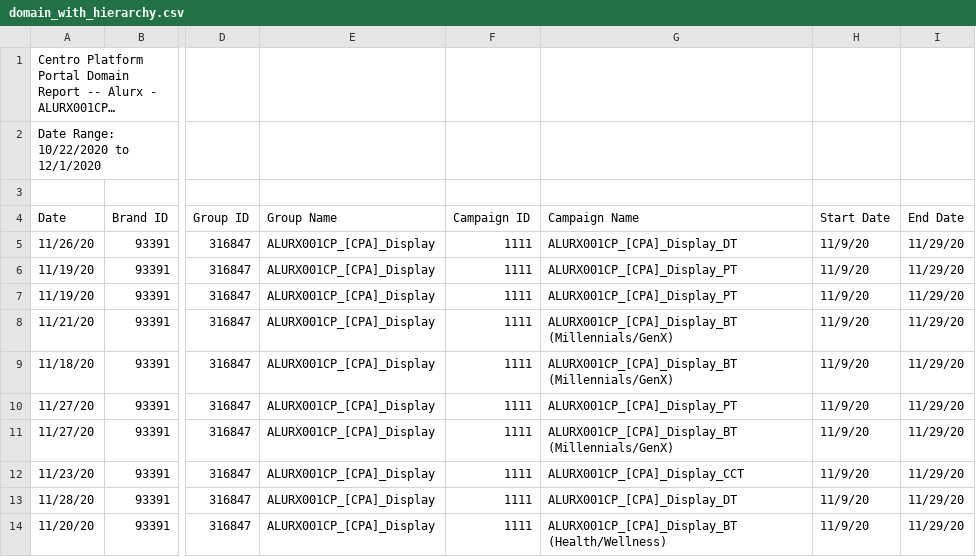
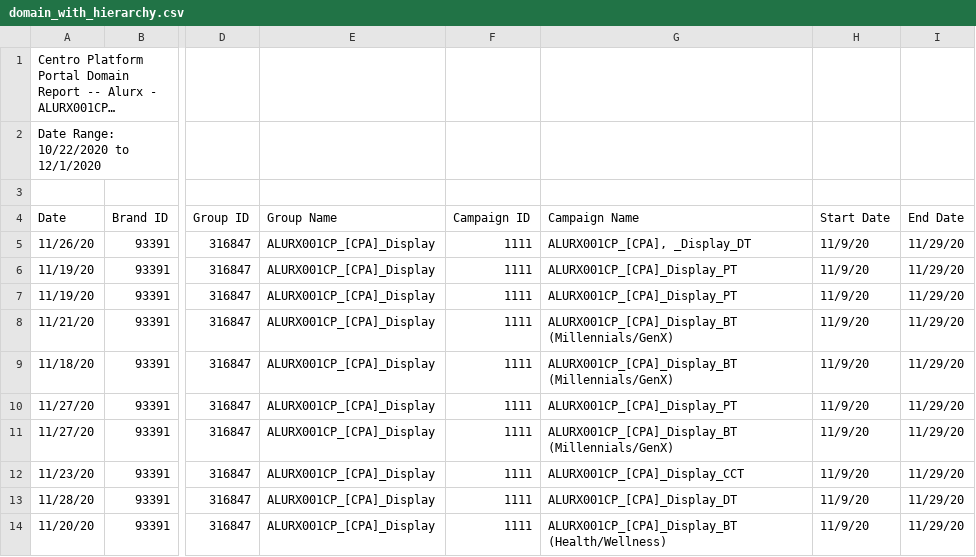
Before and after one commit to mattmcwaters/bci, a CSV file: delivery_performance/domain_with_hierarchy.csv, drawn as a sheet; only a part is shown, gaps mark what is left out; long unchanged cells end in …; the diff names each change by its address in the sheet, - before the commit and + after, or states it on an @@ line.

Commit message:
Update domain_with_hierarchy.csv

```diff
--- a/delivery_performance/domain_with_hierarchy.csv
+++ b/delivery_performance/domain_with_hierarchy.csv
-G5 (Campaign Name): ALURX001CP_[CPA]_Display_DT
+G5 (Campaign Name): ALURX001CP_[CPA], _Display_DT
```
